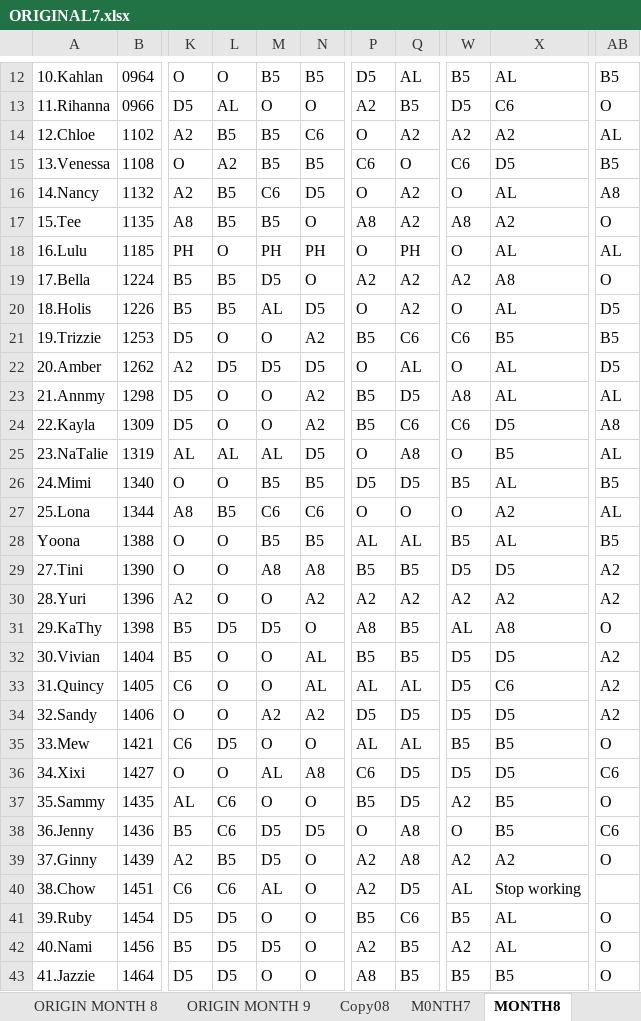
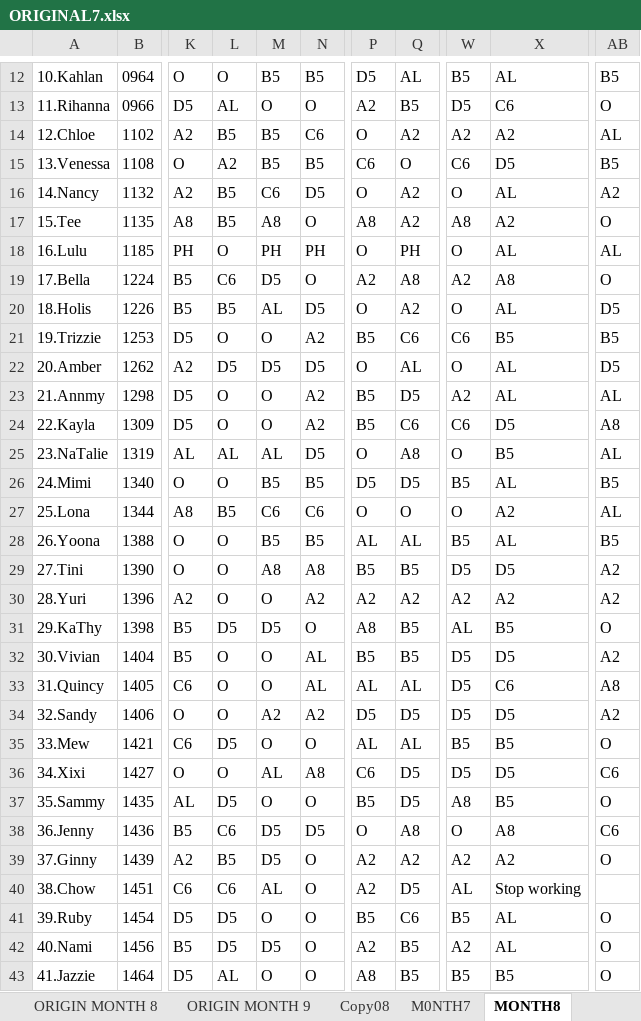
Before and after one commit to Chats-club/roter-ga, an Excel workbook: uploads/ORIGINAL7.xlsx, sheet MONTH8, drawn as a sheet; only a part is shown, gaps mark what is left out; values as stored, in another font and other column widths than the file's, no borders; charts and pictures not drawn; the diff covers the shown part only; the diff names each change by its address in the sheet, - before the commit and + after, or states it on an @@ line.

```diff
--- a/uploads/ORIGINAL7.xlsx (sheet MONTH8)
+++ b/uploads/ORIGINAL7.xlsx (sheet MONTH8)
-AB16: A8
+AB16: A2
-M17: B5
+M17: A8
-L19: B5
+L19: C6
-Q19: A2
+Q19: A8
-W23: A8
+W23: A2
-A28: Yoona
+A28: 26.Yoona
-X31: A8
+X31: B5
-AB33: A2
+AB33: A8
-L37: C6
+L37: D5
-W37: A2
+W37: A8
-X38: B5
+X38: A8
-Q39: A8
+Q39: A2
-L43: D5
+L43: AL
```
Also changed, not shown: 1 edited cell elsewhere in this sheet, sheet ORIGIN MONTH 8, sheet ManPower8.
